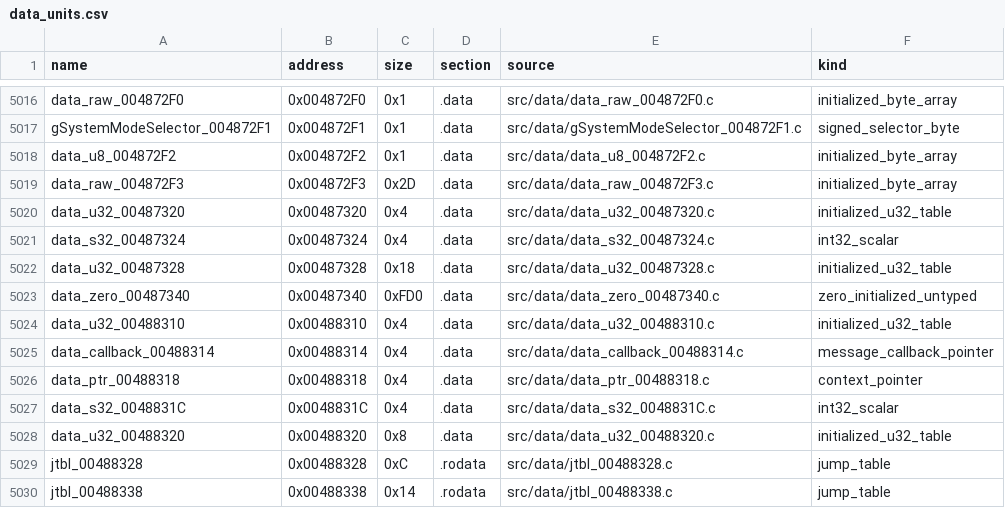
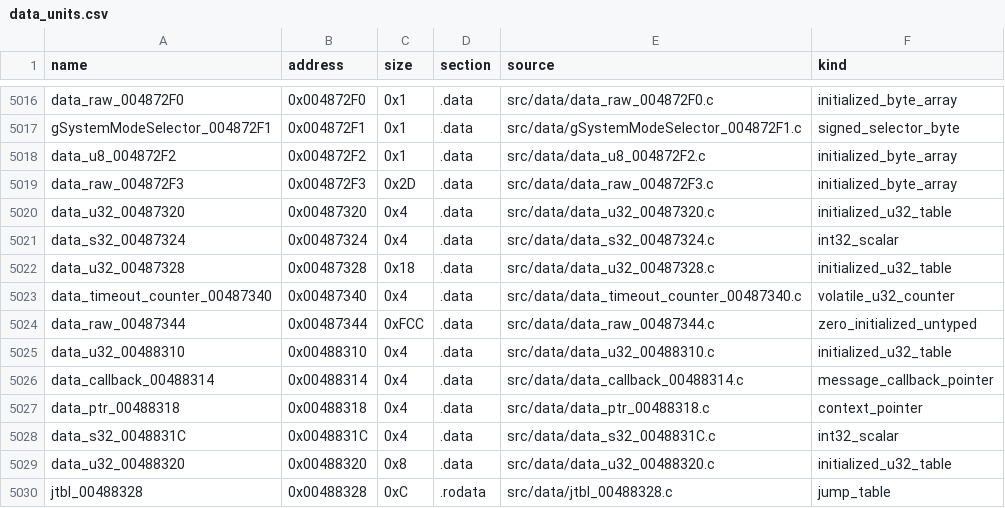
Before and after one commit to g-guthrie/mvc2-ps2-decomp, a CSV file: config/data_units.csv, drawn as a sheet; only a part is shown, gaps mark what is left out; the shorter side is filled out with more unchanged rows.

Commit message:
Recover Sony timeout counter data word

```diff
--- a/config/data_units.csv
+++ b/config/data_units.csv
@@ -5022,3 +5022,4 @@ data_s32_00487324,0x00487324,0x4,.data,src/data/data_s32_00487324.c,int32_scalar
 data_u32_00487328,0x00487328,0x18,.data,src/data/data_u32_00487328.c,initialized_u32_table
-data_zero_00487340,0x00487340,0xFD0,.data,src/data/data_zero_00487340.c,zero_initialized_untyped
+data_timeout_counter_00487340,0x00487340,0x4,.data,src/data/data_timeout_counter_00487340.c,volatile_u32_counter
+data_raw_00487344,0x00487344,0xFCC,.data,src/data/data_raw_00487344.c,zero_initialized_untyped
 data_u32_00488310,0x00488310,0x4,.data,src/data/data_u32_00488310.c,initialized_u32_table
```
Also changed, not shown: config/data_matches.csv, 4 other files.
